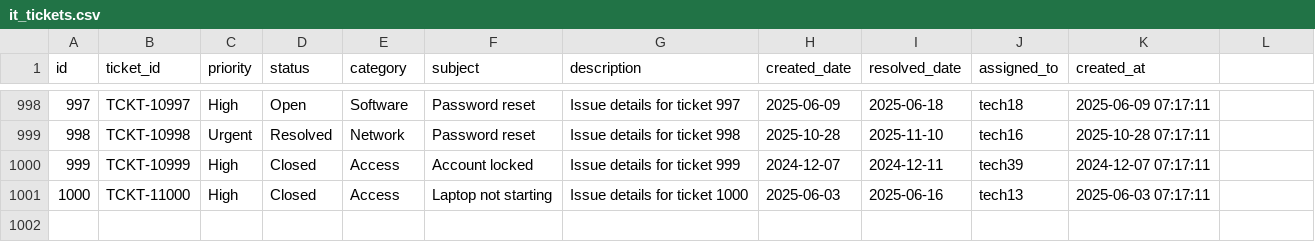
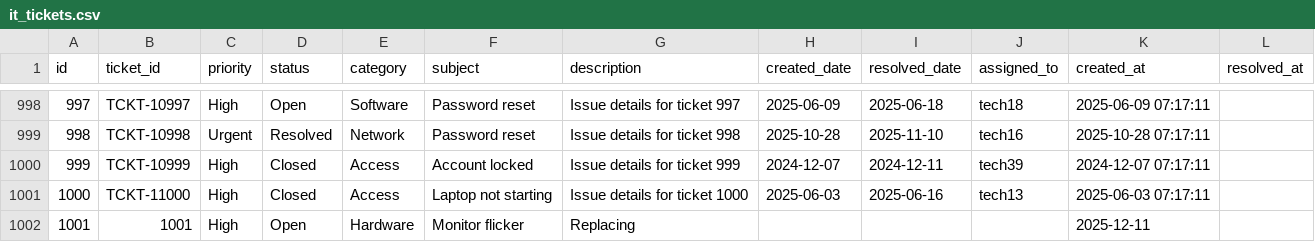
Before and after one commit to hirenmario/CW2_CST1510_M01039503, a CSV file: week 9/DATA/it_tickets.csv, drawn as a sheet; only a part is shown, gaps mark what is left out; the diff names each change by its address in the sheet, - before the commit and + after, or states it on an @@ line.

```diff
--- a/week 9/DATA/it_tickets.csv
+++ b/week 9/DATA/it_tickets.csv
-L1: (empty)
+L1: resolved_at
+row 1002: 1001 | 1001 | High | Open | Hardware | Monitor flicker | Replacing |  |  |  | 2025-12-11
```
Also changed, not shown: 23 other files.
